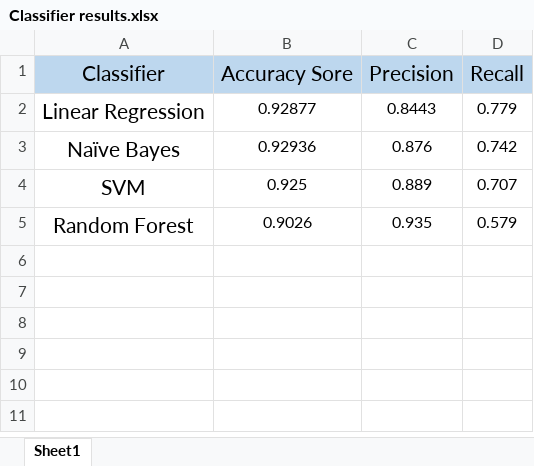
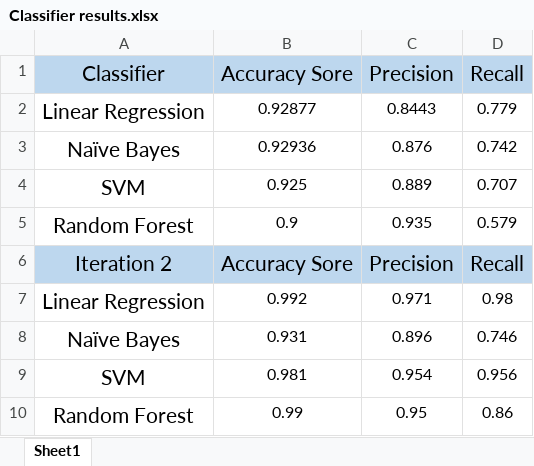
Before and after one commit to ArsalRahimMLE/Women-s-E-Commerce-Clothing-Reviews, an Excel workbook: Classifier results.xlsx, sheet Sheet1, drawn as a sheet; values as stored, in another font and other column widths than the file's, no borders; the diff names each change by its address in the sheet, - before the commit and + after, or states it on an @@ line.

```diff
--- a/Classifier results.xlsx (sheet Sheet1)
+++ b/Classifier results.xlsx (sheet Sheet1)
-B5 (Accuracy Sore): 0.9026
+B5 (Accuracy Sore): 0.9
+row 6: Iteration 2 | Accuracy Sore | Precision | Recall
+row 7: Linear Regression | 0.992 | 0.971 | 0.98
+row 8: Naïve Bayes | 0.931 | 0.896 | 0.746
+row 9: SVM | 0.981 | 0.954 | 0.956
+row 10: Random Forest | 0.99 | 0.95 | 0.86
```
Also changed, not shown: 6 other files.
